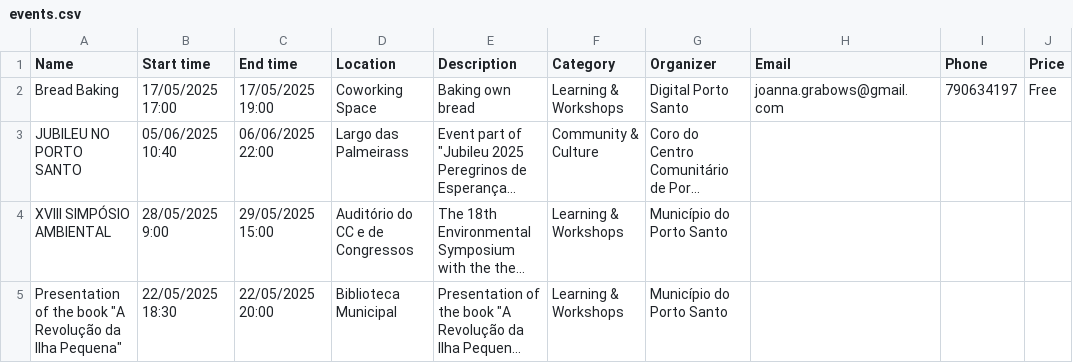
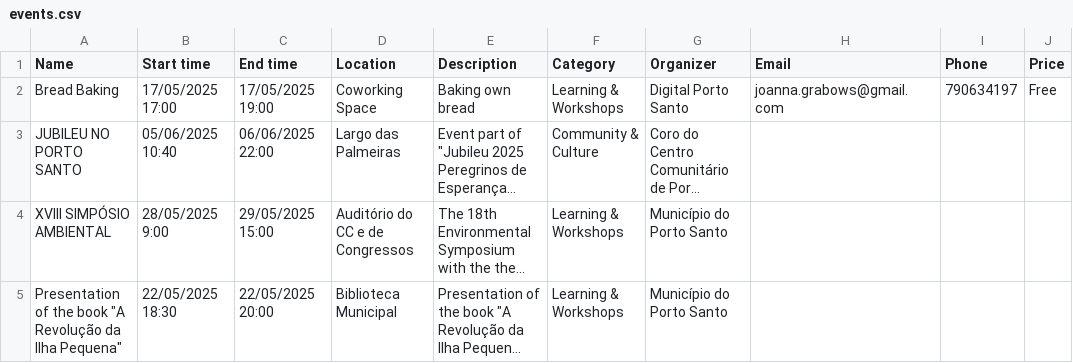
Before and after one commit to zewelor/ps_events, a CSV file: events.csv, drawn as a sheet; only a part is shown; long unchanged cells end in …; the diff names each change by its address in the sheet, - before the commit and + after, or states it on an @@ line.

```diff
--- a/events.csv
+++ b/events.csv
-D3 (Location): Largo das Palmeirass
+D3 (Location): Largo das Palmeiras
```
Also changed, not shown: 1 other file.
